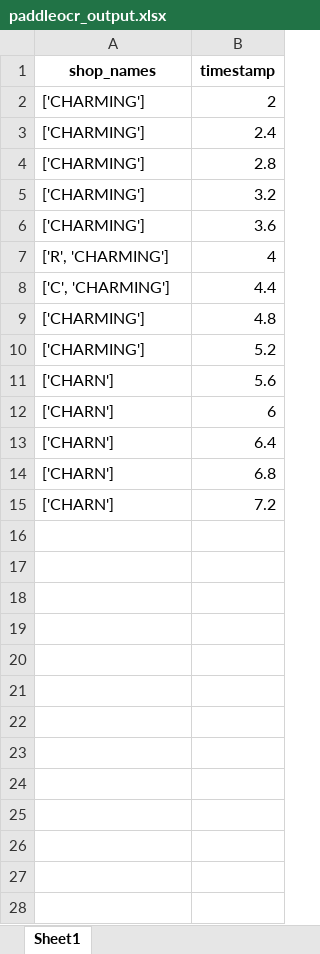
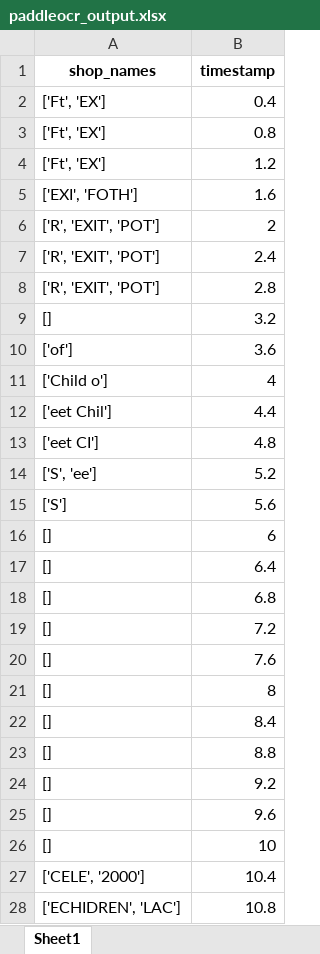
Before and after one commit to NihadHassan999/signboard_detection_and_recognition, an Excel workbook: paddleocr_output.xlsx, sheet Sheet1, drawn as a sheet; only a part is shown; values as stored, in another font and other column widths than the file's, no borders; addresses are those after the commit; the diff covers the shown part only; the diff names each change by its address in the sheet, - before the commit and + after, or states it on an @@ line.

Commit message:
updated store_names.xlsx

```diff
--- a/paddleocr_output.xlsx (sheet Sheet1)
+++ b/paddleocr_output.xlsx (sheet Sheet1)
+row 2: ['Ft', 'EX'] | 0.4
+row 3: ['Ft', 'EX'] | 0.8
+row 4: ['Ft', 'EX'] | 1.2
+row 5: ['EXI', 'FOTH'] | 1.6
-A6:A8 (shop_names): ['CHARMING']
+A6:A8 (shop_names): ['R', 'EXIT', 'POT']
-A9 (shop_names): ['CHARMING']
+A9 (shop_names): []
-A10 (shop_names): ['CHARMING']
+A10 (shop_names): ['of']
-A11 (shop_names): ['R', 'CHARMING']
+A11 (shop_names): ['Child o']
-A12 (shop_names): ['C', 'CHARMING']
+A12 (shop_names): ['eet Chil']
-A13 (shop_names): ['CHARMING']
+A13 (shop_names): ['eet CI']
-A14 (shop_names): ['CHARMING']
+A14 (shop_names): ['S', 'ee']
-A15 (shop_names): ['CHARN']
+A15 (shop_names): ['S']
-A16:A19 (shop_names): ['CHARN']
+A16:A19 (shop_names): []
+row 20: [] | 7.6
+row 21: [] | 8
+row 22: [] | 8.4
+row 23: [] | 8.8
+row 24: [] | 9.2
+row 25: [] | 9.6
+row 26: [] | 10
+row 27: ['CELE', '2000'] | 10.4
+row 28: ['ECHIDREN', 'LAC'] | 10.8
```
Also changed, not shown: 7 added rows elsewhere in this sheet, 2 other files.
